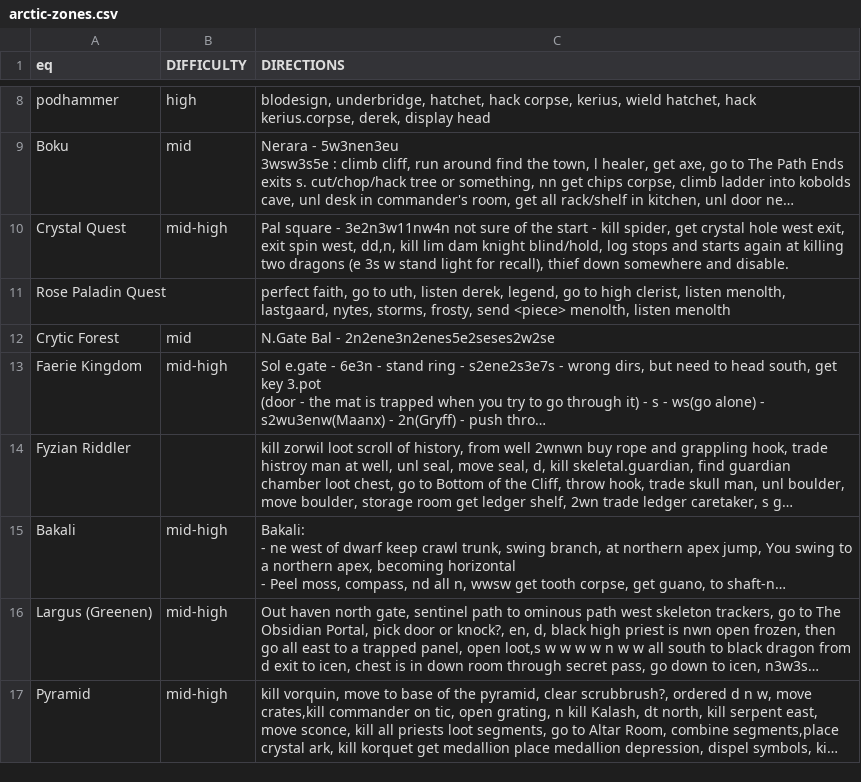
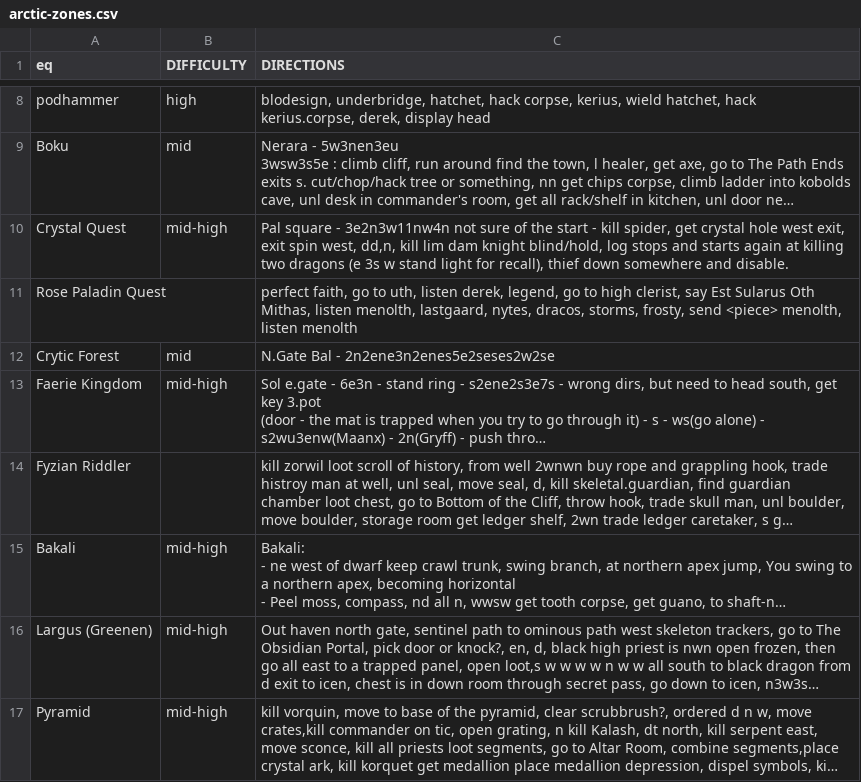
Before and after one commit to wanfamilia/arcticbots, a CSV file: arctic-zones.csv, drawn as a sheet; only a part is shown, gaps mark what is left out; long unchanged cells end in …; the diff names each change by its address in the sheet, - before the commit and + after, or states it on an @@ line.

Commit message:
velmsync

```diff
--- a/arctic-zones.csv
+++ b/arctic-zones.csv
-C11 (DIRECTIONS): …high clerist, listen menolth, lastgaard, nytes, storms, frosty,…
+C11 (DIRECTIONS): …high clerist, say Est Sularus Oth Mithas, listen menolth, lastgaard, nytes, dracos, storms, frosty,…
```
